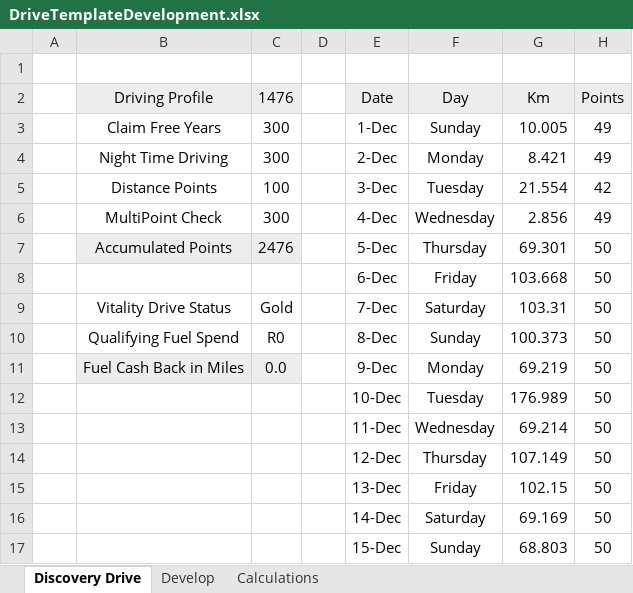
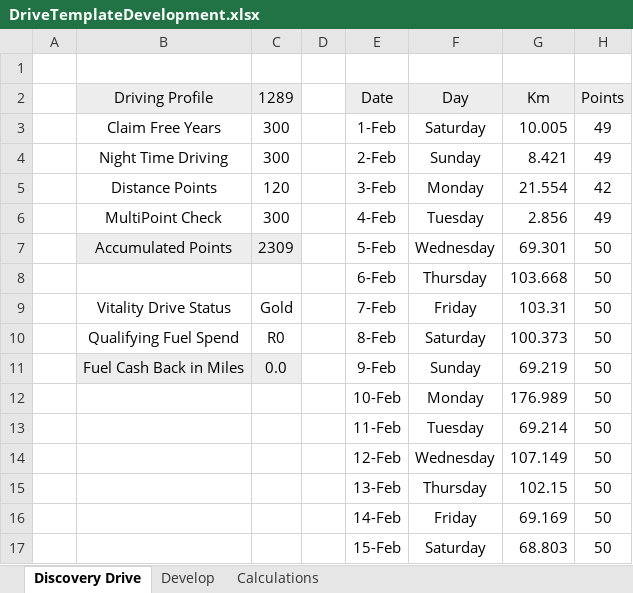
Before and after one commit to StefanObie/ExcelDriveSummary, an Excel workbook: DriveTemplateDevelopment.xlsx, sheet Discovery Drive, drawn as a sheet; only a part is shown; values as stored, in another font and other column widths than the file's, no borders; the diff covers the shown part only; the diff names each change by its address in the sheet, - before the commit and + after, or states it on an @@ line.

```diff
--- a/DriveTemplateDevelopment.xlsx (sheet Discovery Drive)
+++ b/DriveTemplateDevelopment.xlsx (sheet Discovery Drive)
-C2: 1476
+C2: 1289
-E3 (Date): 1-Dec
+E3 (Date): 1-Feb
-F3 (Day): Sunday
+F3 (Day): Saturday
-E4 (Date): 2-Dec
+E4 (Date): 2-Feb
-F4 (Day): Monday
+F4 (Day): Sunday
-C5 (1289): 100
+C5 (1289): 120
-E5 (Date): 3-Dec
+E5 (Date): 3-Feb
-F5 (Day): Tuesday
+F5 (Day): Monday
-E6 (Date): 4-Dec
+E6 (Date): 4-Feb
-F6 (Day): Wednesday
+F6 (Day): Tuesday
-C7 (1289): 2476
+C7 (1289): 2309
-E7 (Date): 5-Dec
+E7 (Date): 5-Feb
-F7 (Day): Thursday
+F7 (Day): Wednesday
-E8 (Date): 6-Dec
+E8 (Date): 6-Feb
-F8 (Day): Friday
+F8 (Day): Thursday
-E9 (Date): 7-Dec
+E9 (Date): 7-Feb
-F9 (Day): Saturday
+F9 (Day): Friday
-E10 (Date): 8-Dec
+E10 (Date): 8-Feb
-F10 (Day): Sunday
+F10 (Day): Saturday
-E11 (Date): 9-Dec
+E11 (Date): 9-Feb
-F11 (Day): Monday
+F11 (Day): Sunday
-E12 (Date): 10-Dec
+E12 (Date): 10-Feb
-F12 (Day): Tuesday
+F12 (Day): Monday
-E13 (Date): 11-Dec
+E13 (Date): 11-Feb
-F13 (Day): Wednesday
+F13 (Day): Tuesday
-E14 (Date): 12-Dec
+E14 (Date): 12-Feb
-F14 (Day): Thursday
+F14 (Day): Wednesday
-E15 (Date): 13-Dec
+E15 (Date): 13-Feb
-F15 (Day): Friday
+F15 (Day): Thursday
-E16 (Date): 14-Dec
+E16 (Date): 14-Feb
-F16 (Day): Saturday
+F16 (Day): Friday
-E17 (Date): 15-Dec
+E17 (Date): 15-Feb
-F17 (Day): Sunday
+F17 (Day): Saturday
```
Also changed, not shown: 2 added rows, 2 removed rows and 24 edited cells elsewhere in this sheet, sheet Calculations, sheet Develop, formulas that keep their value, hidden cells, DriveSummary.xlsx.
